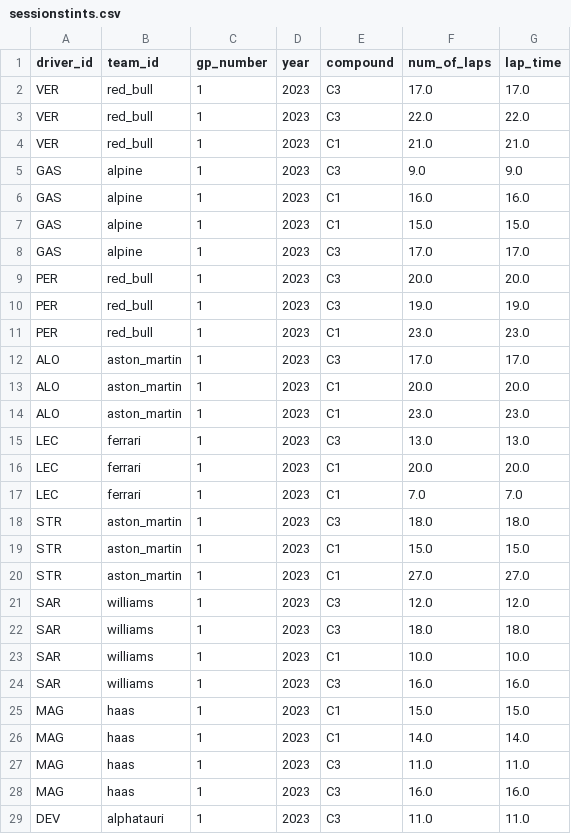
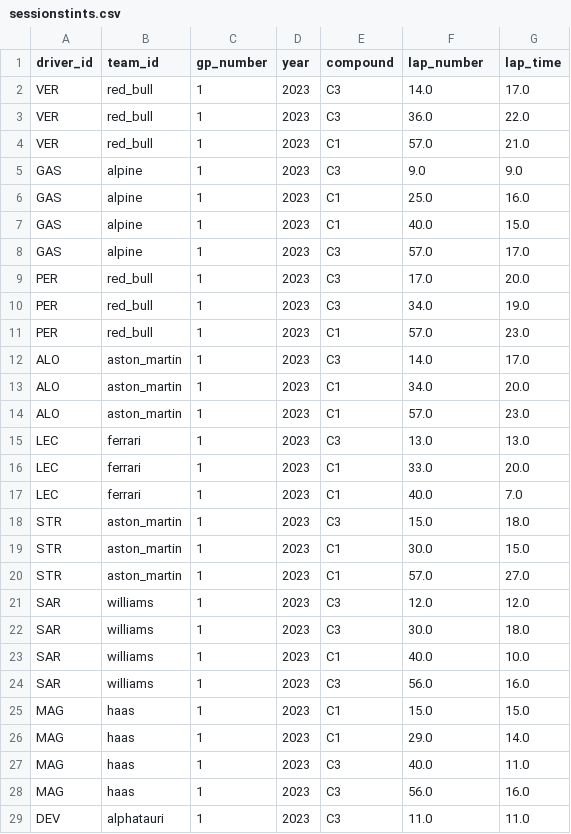
Before and after one commit to diantoniuksc/F1Strategy, a CSV file: sessionstints.csv, drawn as a sheet; only a part is shown; the diff covers the shown part only.

```diff
--- a/sessionstints.csv
+++ b/sessionstints.csv
@@ -1,29 +1,29 @@
-driver_id,team_id,gp_number,year,compound,num_of_laps,lap_time
-VER,red_bull,1,2023,C3,17.0,17.0
-VER,red_bull,1,2023,C3,22.0,22.0
-VER,red_bull,1,2023,C1,21.0,21.0
+driver_id,team_id,gp_number,year,compound,lap_number,lap_time
+VER,red_bull,1,2023,C3,14.0,17.0
+VER,red_bull,1,2023,C3,36.0,22.0
+VER,red_bull,1,2023,C1,57.0,21.0
 GAS,alpine,1,2023,C3,9.0,9.0
-GAS,alpine,1,2023,C1,16.0,16.0
-GAS,alpine,1,2023,C1,15.0,15.0
-GAS,alpine,1,2023,C3,17.0,17.0
-PER,red_bull,1,2023,C3,20.0,20.0
-PER,red_bull,1,2023,C3,19.0,19.0
-PER,red_bull,1,2023,C1,23.0,23.0
-ALO,aston_martin,1,2023,C3,17.0,17.0
-ALO,aston_martin,1,2023,C1,20.0,20.0
-ALO,aston_martin,1,2023,C1,23.0,23.0
+GAS,alpine,1,2023,C1,25.0,16.0
+GAS,alpine,1,2023,C1,40.0,15.0
+GAS,alpine,1,2023,C3,57.0,17.0
+PER,red_bull,1,2023,C3,17.0,20.0
+PER,red_bull,1,2023,C3,34.0,19.0
+PER,red_bull,1,2023,C1,57.0,23.0
+ALO,aston_martin,1,2023,C3,14.0,17.0
+ALO,aston_martin,1,2023,C1,34.0,20.0
+ALO,aston_martin,1,2023,C1,57.0,23.0
 LEC,ferrari,1,2023,C3,13.0,13.0
-LEC,ferrari,1,2023,C1,20.0,20.0
-LEC,ferrari,1,2023,C1,7.0,7.0
-STR,aston_martin,1,2023,C3,18.0,18.0
-STR,aston_martin,1,2023,C1,15.0,15.0
-STR,aston_martin,1,2023,C1,27.0,27.0
+LEC,ferrari,1,2023,C1,33.0,20.0
+LEC,ferrari,1,2023,C1,40.0,7.0
+STR,aston_martin,1,2023,C3,15.0,18.0
+STR,aston_martin,1,2023,C1,30.0,15.0
+STR,aston_martin,1,2023,C1,57.0,27.0
 SAR,williams,1,2023,C3,12.0,12.0
-SAR,williams,1,2023,C3,18.0,18.0
-SAR,williams,1,2023,C1,10.0,10.0
-SAR,williams,1,2023,C3,16.0,16.0
+SAR,williams,1,2023,C3,30.0,18.0
+SAR,williams,1,2023,C1,40.0,10.0
+SAR,williams,1,2023,C3,56.0,16.0
 MAG,haas,1,2023,C1,15.0,15.0
-MAG,haas,1,2023,C1,14.0,14.0
-MAG,haas,1,2023,C3,11.0,11.0
-MAG,haas,1,2023,C3,16.0,16.0
+MAG,haas,1,2023,C1,29.0,14.0
+MAG,haas,1,2023,C3,40.0,11.0
+MAG,haas,1,2023,C3,56.0,16.0
 DEV,alphatauri,1,2023,C3,11.0,11.0
```
Also changed, not shown: 35 edited cells elsewhere in this file, 1 other file.
